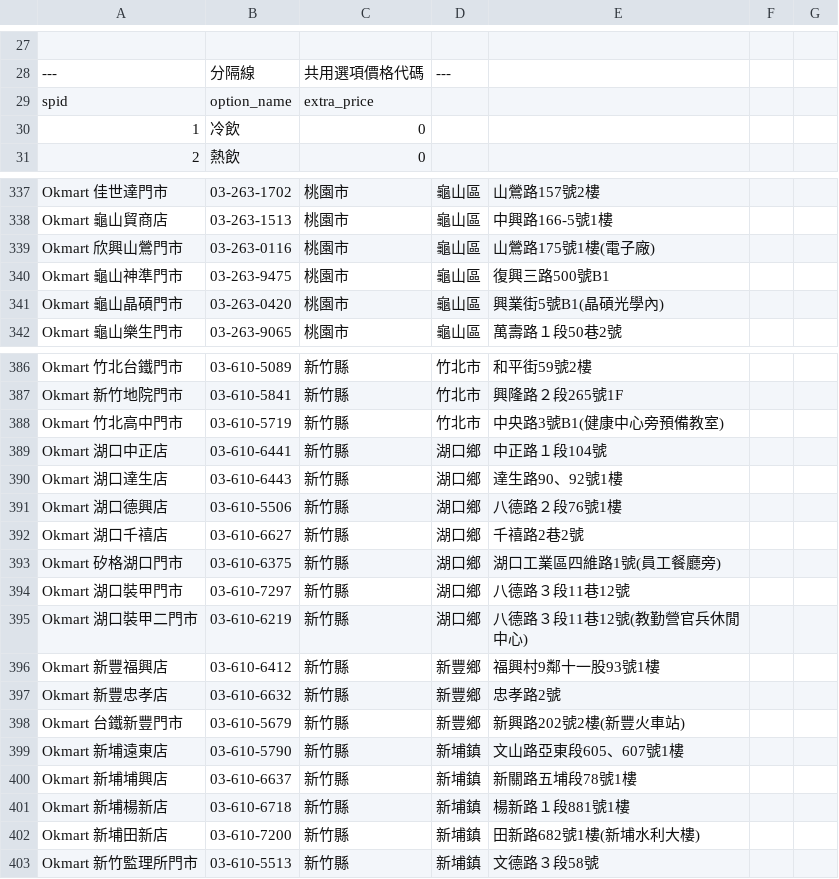
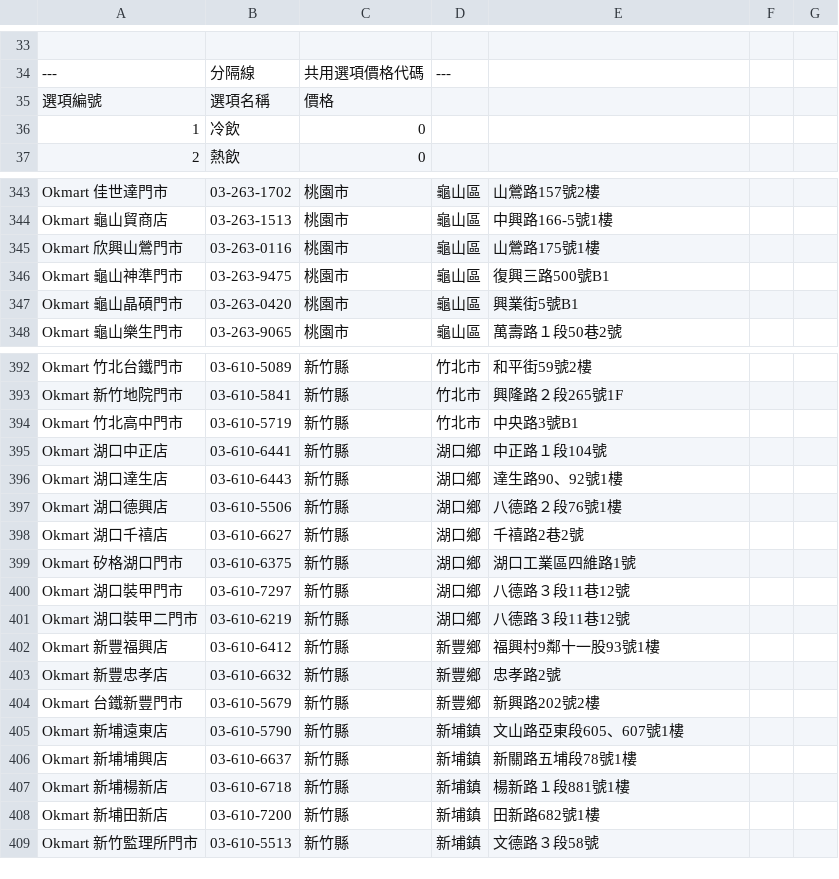
Before and after one commit to kt71020/Grap, a CSV file: OKmark/Shop_okmart.csv, drawn as a sheet; only a part is shown, gaps mark what is left out; removed rows and columns are numbered as before the commit, all else as after; the diff covers the shown part only; the diff names each change by its address in the sheet, - before the commit and + after, or states it on an @@ line.

```diff
--- a/OKmark/Shop_okmart.csv
+++ b/OKmark/Shop_okmart.csv
-row 29: spid | option_name | extra_price
+row 35: 選項編號 | 選項名稱 | 價格
-E345: 山鶯路175號1樓(電子廠)
+E345: 山鶯路175號1樓
-E347: 興業街5號B1(晶碩光學內)
+E347: 興業街5號B1
-E394: 中央路3號B1(健康中心旁預備教室)
+E394: 中央路3號B1
-E399: 湖口工業區四維路1號(員工餐廳旁)
+E399: 湖口工業區四維路1號
-E401: 八德路３段11巷12號(教勤營官兵休閒中心)
+E401: 八德路３段11巷12號
-E404: 新興路202號2樓(新豐火車站)
+E404: 新興路202號2樓
-E408: 田新路682號1樓(新埔水利大樓)
+E408: 田新路682號1樓
```
Also changed, not shown: 18 added rows, 12 removed rows and 7 edited cells elsewhere in this file, FamilyMart/Shop_family.csv, 目錄/台北市/士林區/利豐便當.csv, 36 other files.
